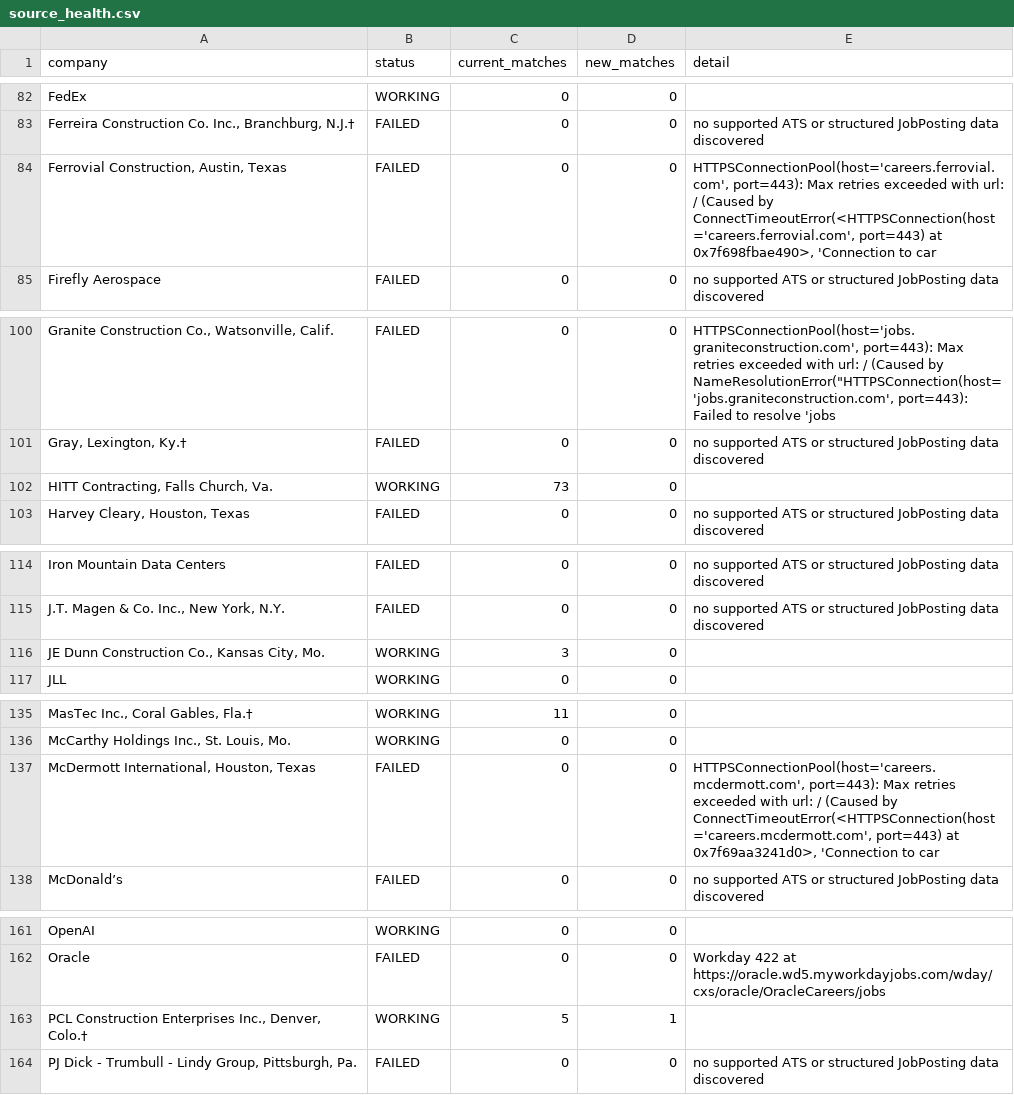
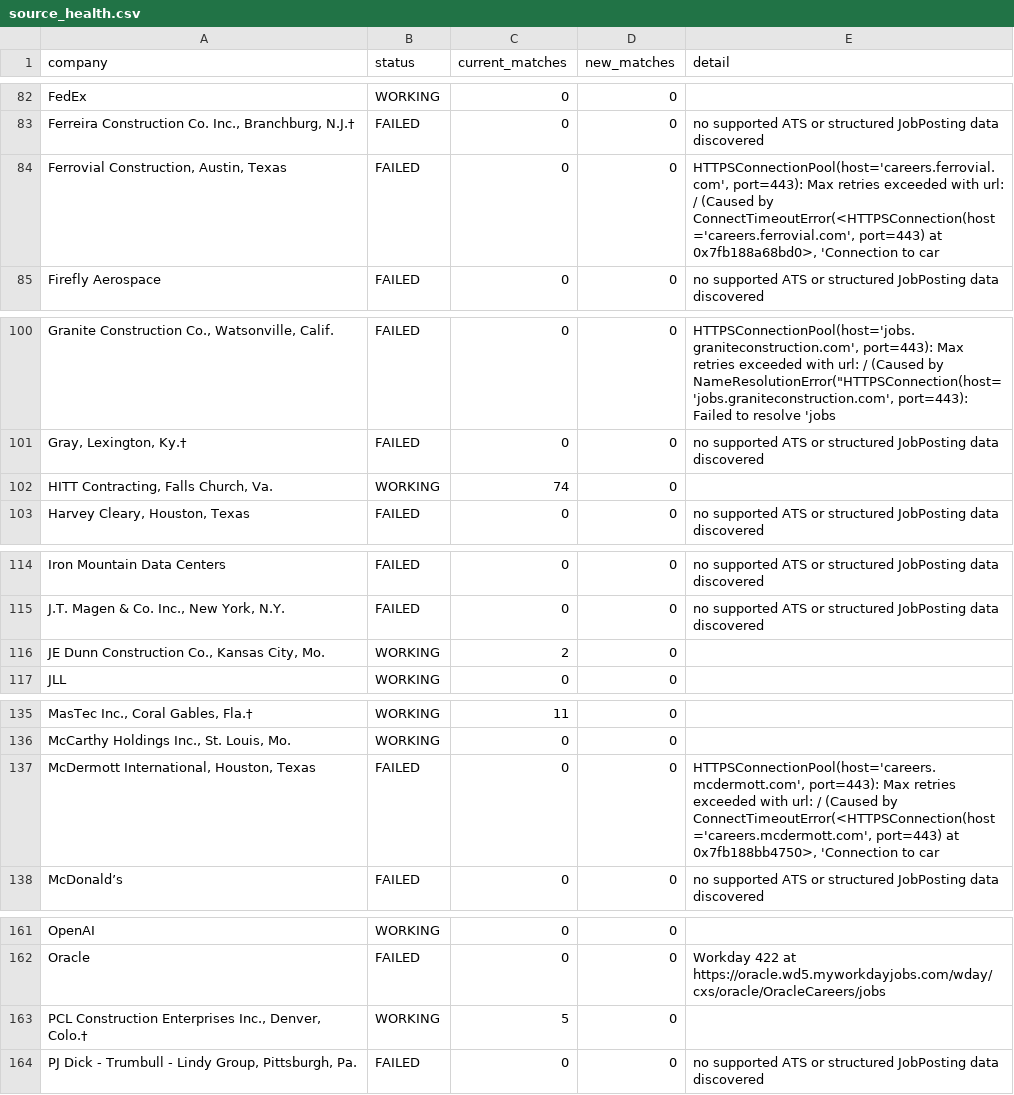
Before and after one commit to harsha271199/jp, a CSV file: source_health.csv, drawn as a sheet; only a part is shown, gaps mark what is left out; the diff covers the shown part only; the diff names each change by its address in the sheet, - before the commit and + after, or states it on an @@ line.

```diff
--- a/source_health.csv
+++ b/source_health.csv
-E84 (detail): …port=443) at 0x7f698fbae490>, 'Connection to…
+E84 (detail): …port=443) at 0x7fb188a68bd0>, 'Connection to…
-C102 (current_matches): 73
+C102 (current_matches): 74
-C116 (current_matches): 3
+C116 (current_matches): 2
-E137 (detail): …port=443) at 0x7f69aa3241d0>, 'Connection to…
+E137 (detail): …port=443) at 0x7fb188bb4750>, 'Connection to…
-D163 (new_matches): 1
+D163 (new_matches): 0
```
Also changed, not shown: 2 edited cells elsewhere in this file, current_jobs.csv.
